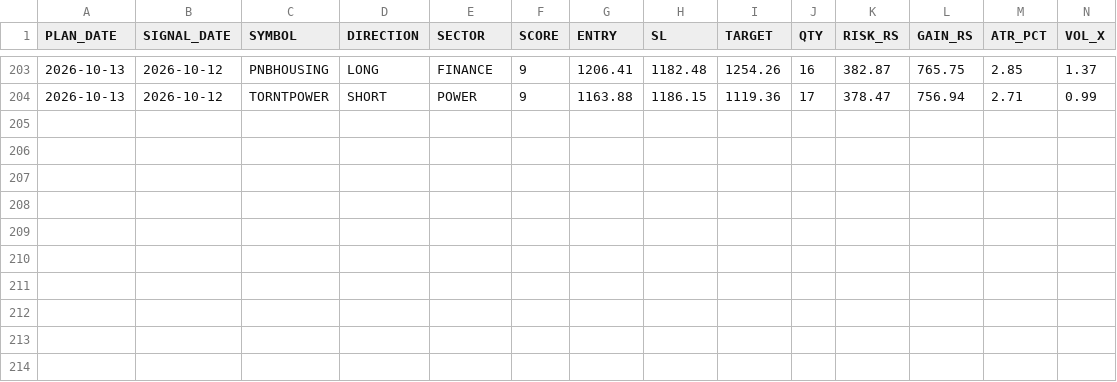
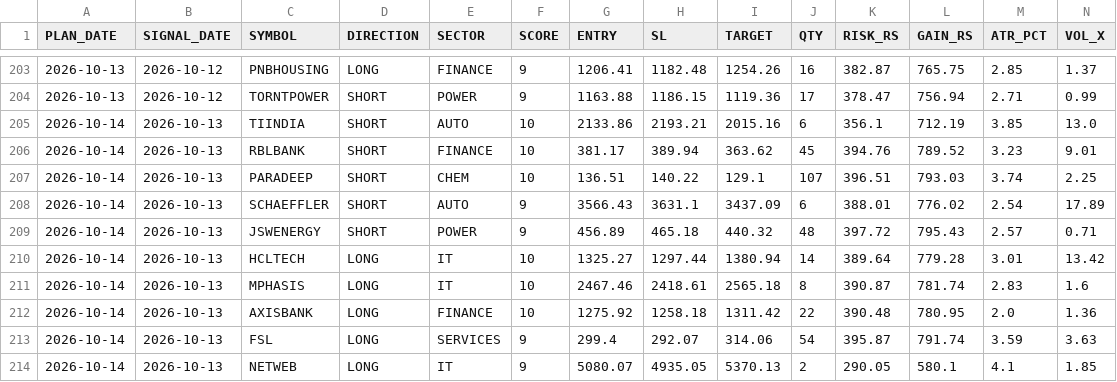
Before and after one commit to RajNexithon/intraday-picks, a CSV file: history.csv, drawn as a sheet; only a part is shown, gaps mark what is left out; rows hold the shown columns only; the diff names each change by its address in the sheet, - before the commit and + after, or states it on an @@ line.

```diff
--- a/history.csv
+++ b/history.csv
+row 205: 2026-10-14 | 2026-10-13 | TIINDIA | SHORT | AUTO | 10 | 2133.86 | 2193.21 | 2015.16 | 6 | 356.1 | 712.19 | 3.85 | 13.0
+row 206: 2026-10-14 | 2026-10-13 | RBLBANK | SHORT | FINANCE | 10 | 381.17 | 389.94 | 363.62 | 45 | 394.76 | 789.52 | 3.23 | 9.01
+row 207: 2026-10-14 | 2026-10-13 | PARADEEP | SHORT | CHEM | 10 | 136.51 | 140.22 | 129.1 | 107 | 396.51 | 793.03 | 3.74 | 2.25
+row 208: 2026-10-14 | 2026-10-13 | SCHAEFFLER | SHORT | AUTO | 9 | 3566.43 | 3631.1 | 3437.09 | 6 | 388.01 | 776.02 | 2.54 | 17.89
+row 209: 2026-10-14 | 2026-10-13 | JSWENERGY | SHORT | POWER | 9 | 456.89 | 465.18 | 440.32 | 48 | 397.72 | 795.43 | 2.57 | 0.71
+row 210: 2026-10-14 | 2026-10-13 | HCLTECH | LONG | IT | 10 | 1325.27 | 1297.44 | 1380.94 | 14 | 389.64 | 779.28 | 3.01 | 13.42
+row 211: 2026-10-14 | 2026-10-13 | MPHASIS | LONG | IT | 10 | 2467.46 | 2418.61 | 2565.18 | 8 | 390.87 | 781.74 | 2.83 | 1.6
+row 212: 2026-10-14 | 2026-10-13 | AXISBANK | LONG | FINANCE | 10 | 1275.92 | 1258.18 | 1311.42 | 22 | 390.48 | 780.95 | 2.0 | 1.36
+row 213: 2026-10-14 | 2026-10-13 | FSL | LONG | SERVICES | 9 | 299.4 | 292.07 | 314.06 | 54 | 395.87 | 791.74 | 3.59 | 3.63
+row 214: 2026-10-14 | 2026-10-13 | NETWEB | LONG | IT | 9 | 5080.07 | 4935.05 | 5370.13 | 2 | 290.05 | 580.1 | 4.1 | 1.85
```
Also changed, not shown: picks.csv, 1 other file.
